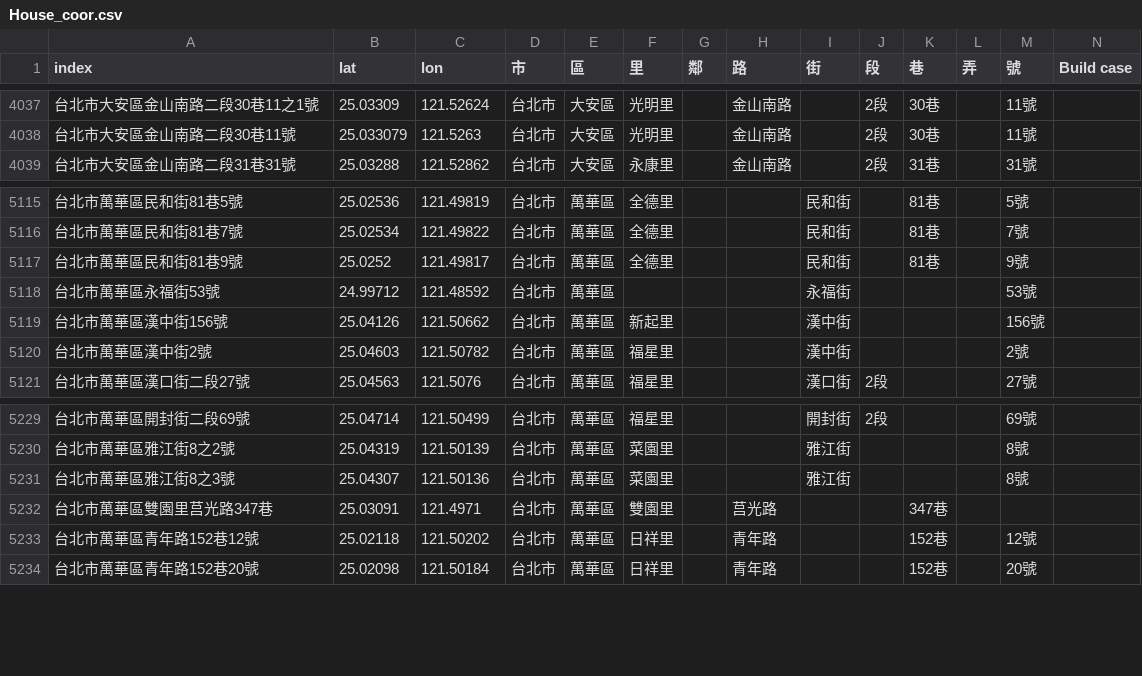
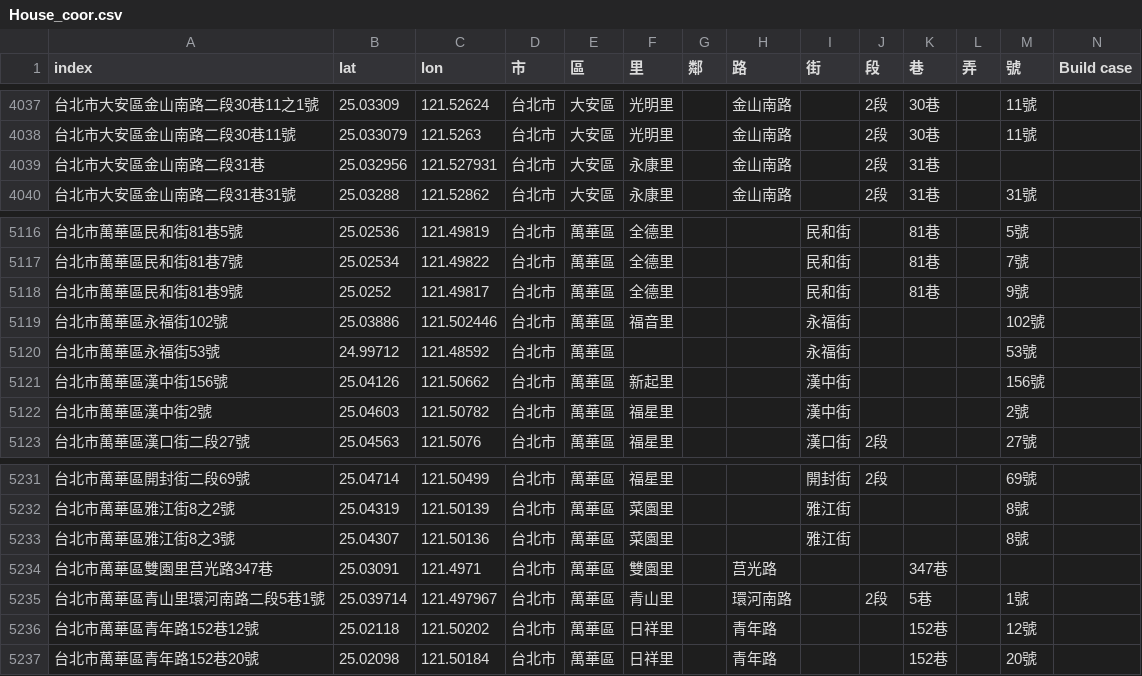
Before and after one commit to SSP6258/house_app, a CSV file: house_data/database/House_coor.csv, drawn as a sheet; only a part is shown, gaps mark what is left out.

Commit message:
Add files via upload

```diff
--- a/house_data/database/House_coor.csv
+++ b/house_data/database/House_coor.csv
@@ -4038,2 +4038,3 @@
 台北市大安區金山南路二段30巷11號,25.033079,121.5263,台北市,大安區,光明里,,金山南路,,2段,30巷,,11號,
+台北市大安區金山南路二段31巷,25.032956,121.527931,台北市,大安區,永康里,,金山南路,,2段,31巷,,,
 台北市大安區金山南路二段31巷31號,25.03288,121.52862,台北市,大安區,永康里,,金山南路,,2段,31巷,,31號,
@@ -5117,2 +5118,3 @@
 台北市萬華區民和街81巷9號,25.0252,121.49817,台北市,萬華區,全德里,,,民和街,,81巷,,9號,
+台北市萬華區永福街102號,25.03886,121.502446,台北市,萬華區,福音里,,,永福街,,,,102號,
 台北市萬華區永福街53號,24.99712,121.48592,台北市,萬華區,,,,永福街,,,,53號,
@@ -5232,2 +5234,3 @@
 台北市萬華區雙園里莒光路347巷,25.03091,121.4971,台北市,萬華區,雙園里,,莒光路,,,347巷,,,
+台北市萬華區青山里環河南路二段5巷1號,25.039714,121.497967,台北市,萬華區,青山里,,環河南路,,2段,5巷,,1號,
 台北市萬華區青年路152巷12號,25.02118,121.50202,台北市,萬華區,日祥里,,青年路,,,152巷,,12號,
```
